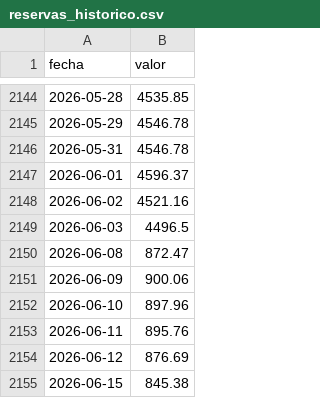
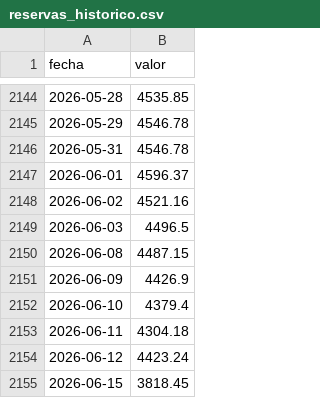
Before and after one commit to mauforonda/indicadores_economicos, a CSV file: bcb/datos/reservas_historico.csv, drawn as a sheet; only a part is shown, gaps mark what is left out.

```diff
--- a/bcb/datos/reservas_historico.csv
+++ b/bcb/datos/reservas_historico.csv
@@ -2149,7 +2149,7 @@ fecha,valor
 2026-06-03,4496.5
-2026-06-08,872.47
-2026-06-09,900.06
-2026-06-10,897.96
-2026-06-11,895.76
-2026-06-12,876.69
-2026-06-15,845.38
+2026-06-08,4487.15
+2026-06-09,4426.9
+2026-06-10,4379.4
+2026-06-11,4304.18
+2026-06-12,4423.24
+2026-06-15,3818.45
```
Also changed, not shown: bcb/datos/reservas.csv, bcb/datos/reservas_reciente.csv, 1 other file.
